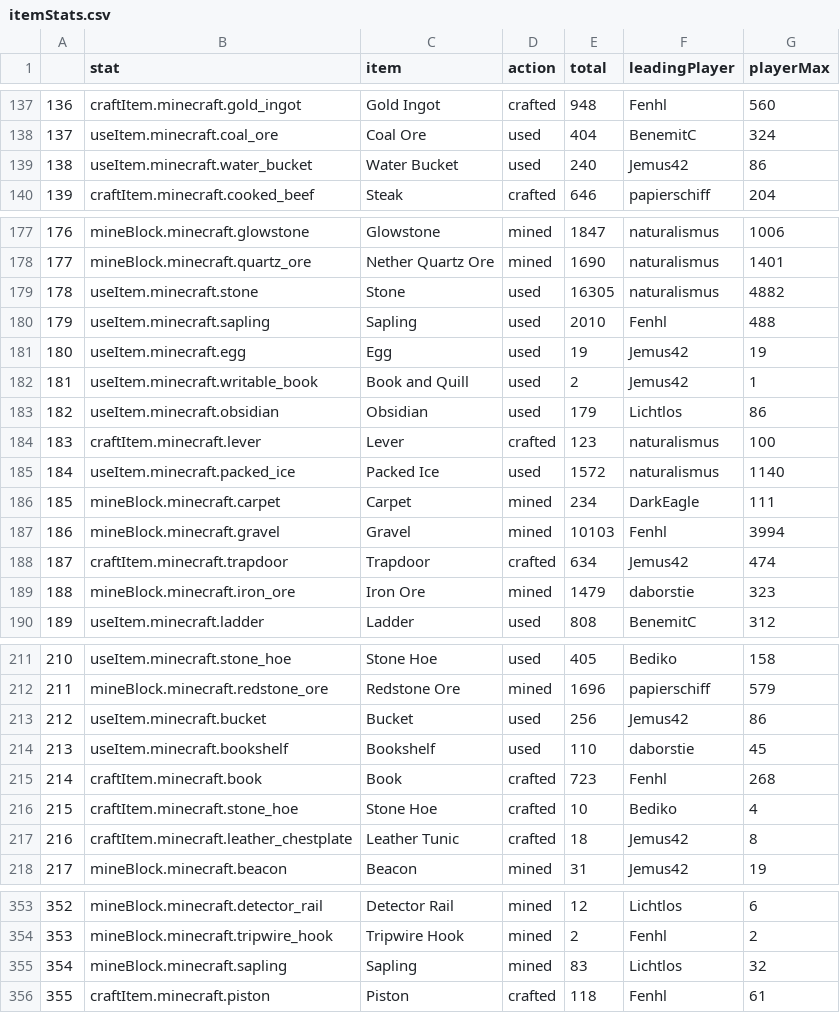
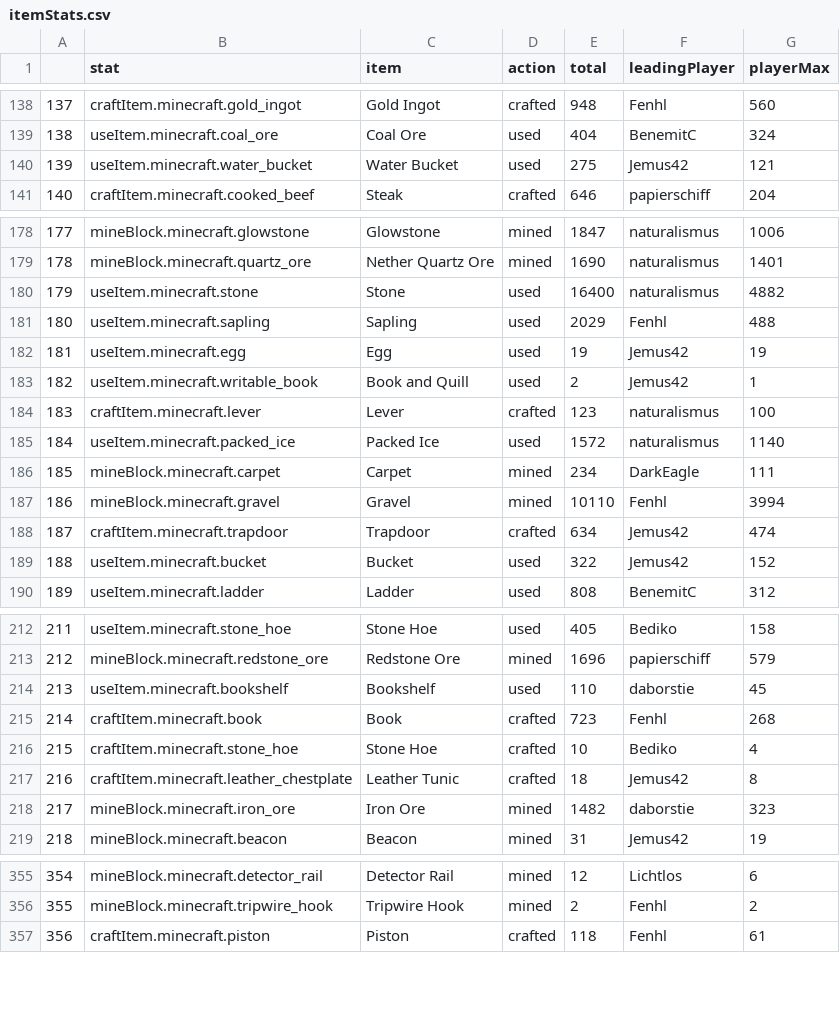
Before and after one commit to wurstmineberg/wurstminestats, a CSV file: data/itemStats.csv, drawn as a sheet; only a part is shown, gaps mark what is left out; removed rows and columns are numbered as before the commit, all else as after; the diff covers the shown part only; the diff names each change by its address in the sheet, - before the commit and + after, or states it on an @@ line.

```diff
--- a/data/itemStats.csv
+++ b/data/itemStats.csv
@@ column A renumbered from row 8 down @@
-E140 (total): 240
+E140 (total): 275
-G140 (playerMax): 86
+G140 (playerMax): 121
-E180 (total): 16305
+E180 (total): 16400
-E181 (total): 2010
+E181 (total): 2029
-row 183: 182 | useItem.minecraft.obsidian | Obsidian | used | 179 | Lichtlos | 86
-E187 (total): 10103
+E187 (total): 10110
-row 189: 188 | mineBlock.minecraft.iron_ore | Iron Ore | mined | 1479 | daborstie | 323
+row 189: 188 | useItem.minecraft.bucket | Bucket | used | 322 | Jemus42 | 152
-row 213: 212 | useItem.minecraft.bucket | Bucket | used | 256 | Jemus42 | 86
+row 218: 217 | mineBlock.minecraft.iron_ore | Iron Ore | mined | 1482 | daborstie | 323
-row 355: 354 | mineBlock.minecraft.sapling | Sapling | mined | 83 | Lichtlos | 32
```
Also changed, not shown: 6 added rows, 3 removed rows, 4 moved rows and 25 edited cells elsewhere in this file, data/playerSessions.csv, 2 other files.
